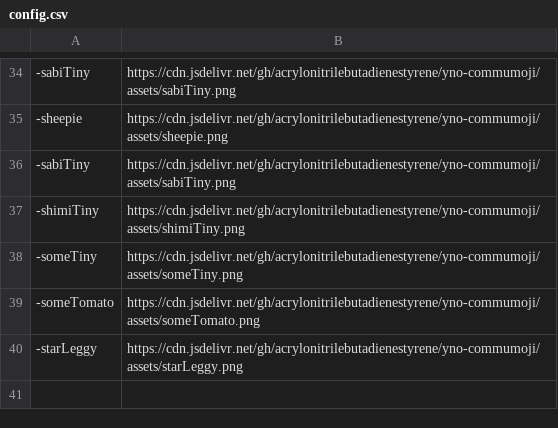
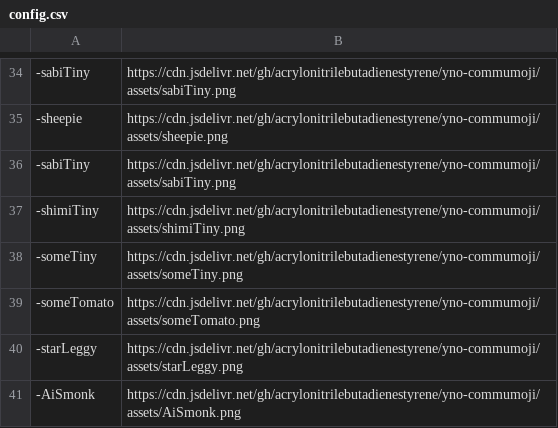
Before and after one commit to AcrylonitrileButadieneStyrene/yno-commumoji, a CSV file: config.csv, drawn as a sheet; only a part is shown, gaps mark what is left out; the diff names each change by its address in the sheet, - before the commit and + after, or states it on an @@ line.

Commit message:
add aiSmonk by MichiSan

```diff
--- a/config.csv
+++ b/config.csv
+row 41: -AiSmonk | https://cdn.jsdelivr.net/gh/acrylonitrilebutadienestyrene/yno-commumoji/assets/AiSmonk.png
```
Also changed, not shown: 2 other files.
